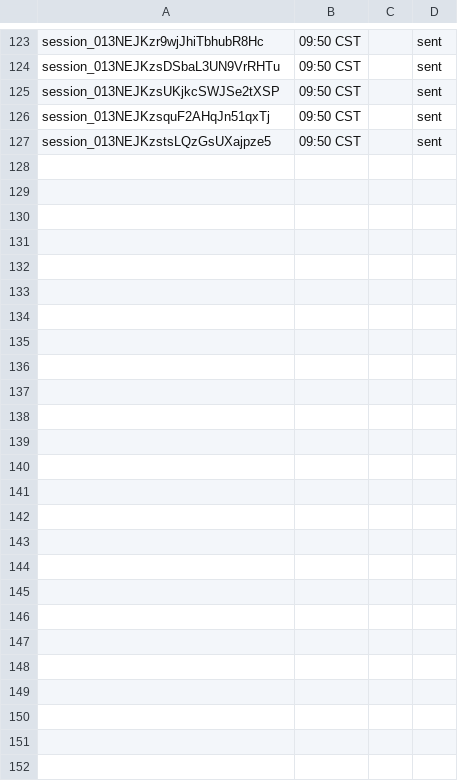
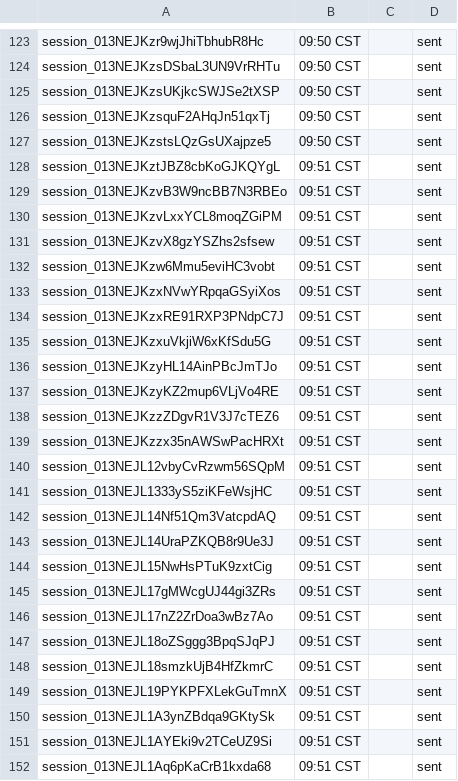
Before and after one commit to shivinate7/claude-settings, a TSV file: log.tsv, drawn as a sheet; only a part is shown, gaps mark what is left out; the diff names each change by its address in the sheet, - before the commit and + after, or states it on an @@ line.

```diff
--- a/log.tsv
+++ b/log.tsv
+row 128: session_013NEJKztJBZ8cbKoGJKQYgL | 09:51 CST |  | sent
+row 129: session_013NEJKzvB3W9ncBB7N3RBEo | 09:51 CST |  | sent
+row 130: session_013NEJKzvLxxYCL8moqZGiPM | 09:51 CST |  | sent
+row 131: session_013NEJKzvX8gzYSZhs2sfsew | 09:51 CST |  | sent
+row 132: session_013NEJKzw6Mmu5eviHC3vobt | 09:51 CST |  | sent
+row 133: session_013NEJKzxNVwYRpqaGSyiXos | 09:51 CST |  | sent
+row 134: session_013NEJKzxRE91RXP3PNdpC7J | 09:51 CST |  | sent
+row 135: session_013NEJKzxuVkjiW6xKfSdu5G | 09:51 CST |  | sent
+row 136: session_013NEJKzyHL14AinPBcJmTJo | 09:51 CST |  | sent
+row 137: session_013NEJKzyKZ2mup6VLjVo4RE | 09:51 CST |  | sent
+row 138: session_013NEJKzzZDgvR1V3J7cTEZ6 | 09:51 CST |  | sent
+row 139: session_013NEJKzzx35nAWSwPacHRXt | 09:51 CST |  | sent
+row 140: session_013NEJL12vbyCvRzwm56SQpM | 09:51 CST |  | sent
+row 141: session_013NEJL1333yS5ziKFeWsjHC | 09:51 CST |  | sent
+row 142: session_013NEJL14Nf51Qm3VatcpdAQ | 09:51 CST |  | sent
+row 143: session_013NEJL14UraPZKQB8r9Ue3J | 09:51 CST |  | sent
+row 144: session_013NEJL15NwHsPTuK9zxtCig | 09:51 CST |  | sent
+row 145: session_013NEJL17gMWcgUJ44gi3ZRs | 09:51 CST |  | sent
+row 146: session_013NEJL17nZ2ZrDoa3wBz7Ao | 09:51 CST |  | sent
+row 147: session_013NEJL18oZSggg3BpqSJqPJ | 09:51 CST |  | sent
+row 148: session_013NEJL18smzkUjB4HfZkmrC | 09:51 CST |  | sent
+row 149: session_013NEJL19PYKPFXLekGuTmnX | 09:51 CST |  | sent
+row 150: session_013NEJL1A3ynZBdqa9GKtySk | 09:51 CST |  | sent
+row 151: session_013NEJL1AYEki9v2TCeUZ9Si | 09:51 CST |  | sent
+row 152: session_013NEJL1Aq6pKaCrB1kxda68 | 09:51 CST |  | sent
```
